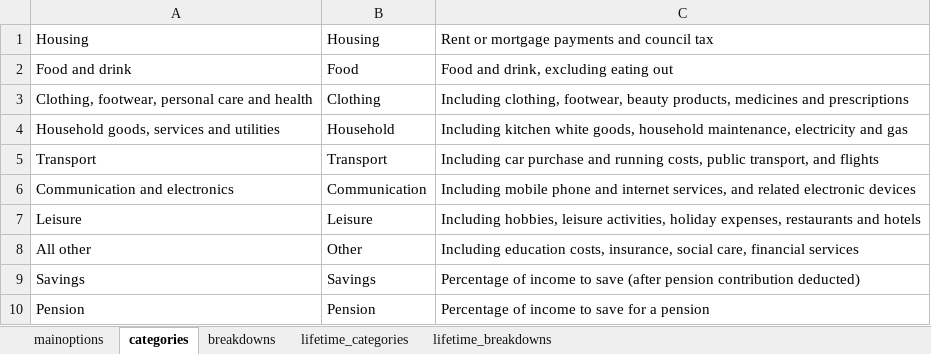
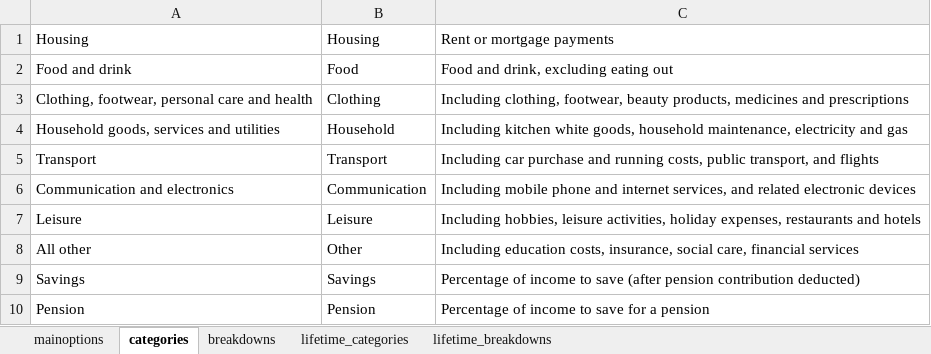
Before and after one commit to cnw89/household_expenses, an Excel workbook: expense_presets.xlsx, sheet categories, drawn as a sheet; values as stored, in another font and other column widths than the file's, no borders; the diff names each change by its address in the sheet, - before the commit and + after, or states it on an @@ line.

Commit message:
Separate pages for lifetime expenses and retirement

```diff
--- a/expense_presets.xlsx (sheet categories)
+++ b/expense_presets.xlsx (sheet categories)
-C1: Rent or mortgage payments and council tax
+C1: Rent or mortgage payments
```
Also changed, not shown: 9 other files.
